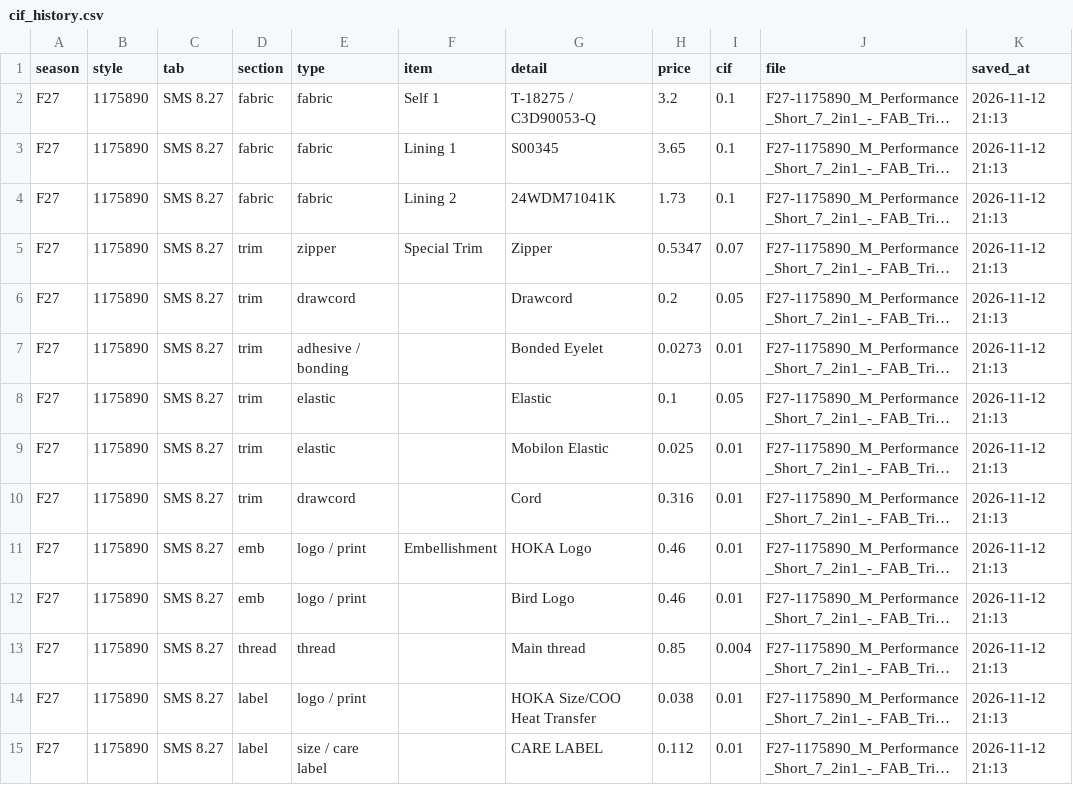
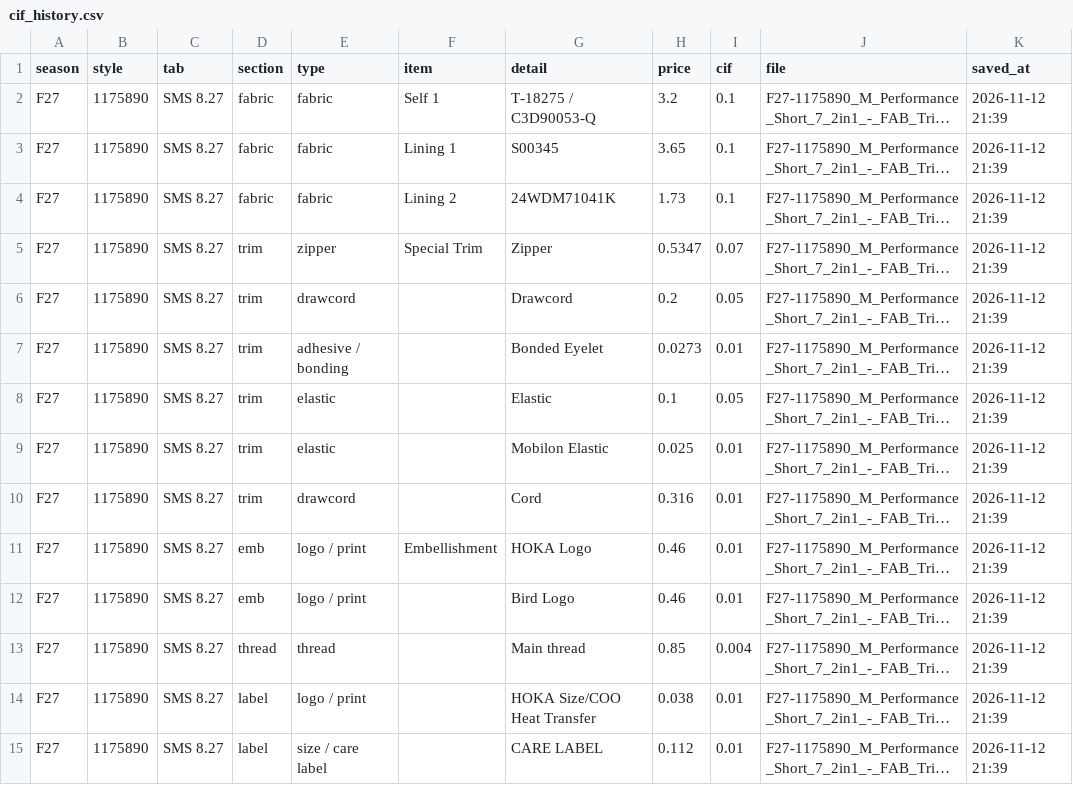
Before and after one commit to msjgo1-droid/CBS-Maker, a CSV file: data/cif_history.csv, drawn as a sheet; only a part is shown; long unchanged cells end in …; the diff covers the shown part only; the diff names each change by its address in the sheet, - before the commit and + after, or states it on an @@ line.

```diff
--- a/data/cif_history.csv
+++ b/data/cif_history.csv
-K2:K15 (saved_at): 2026-11-12 21:13
+K2:K15 (saved_at): 2026-11-12 21:39
```
Also changed, not shown: 59 edited cells elsewhere in this file, 1 other file.
